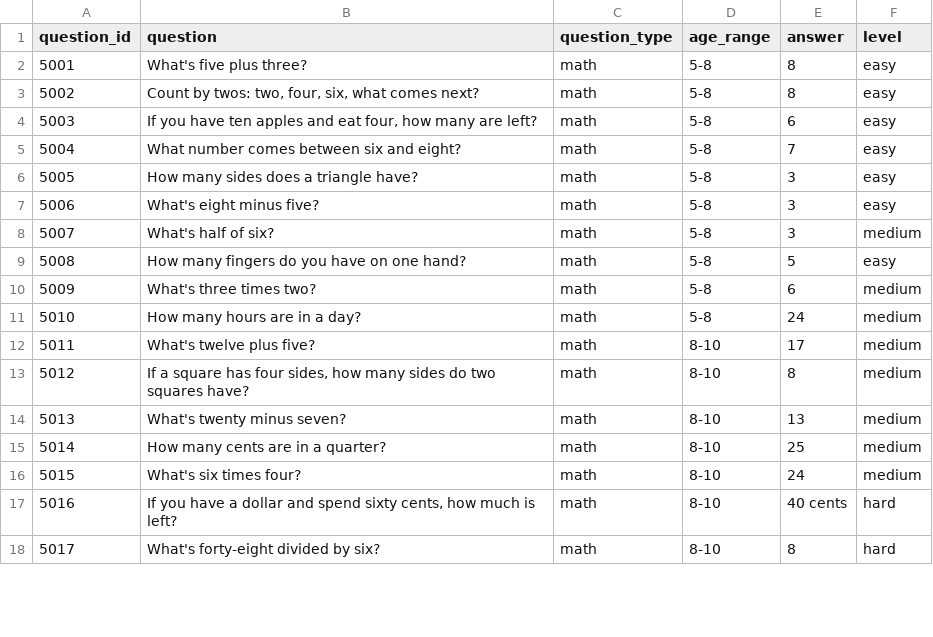
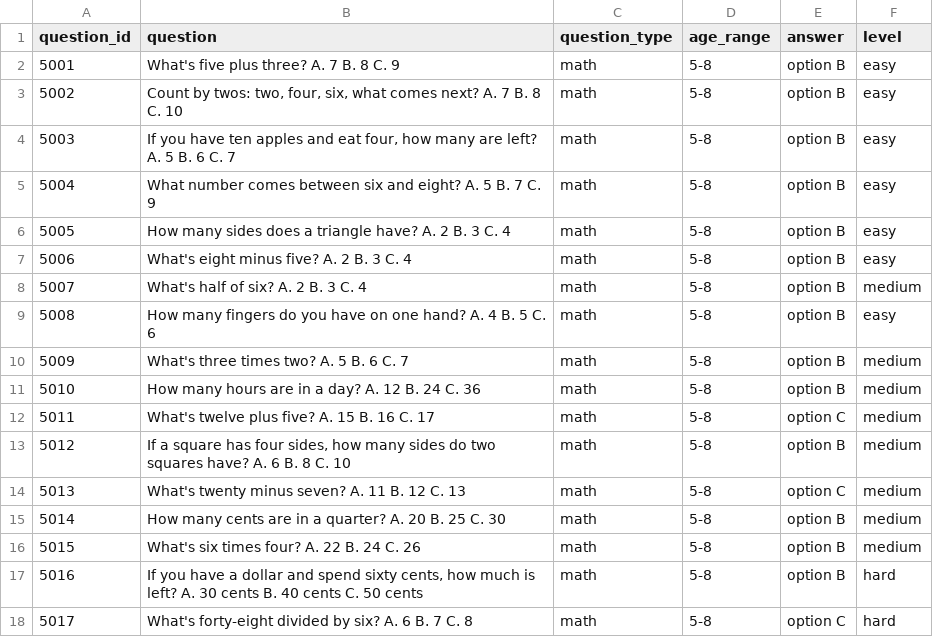
Before and after one commit to siddheshtv/alexa-lm, a CSV file: questions.csv, drawn as a sheet; only a part is shown; the diff covers the shown part only.

Commit message:
change dbops question fetch

```diff
--- a/questions.csv
+++ b/questions.csv
@@ -1,18 +1,18 @@
 question_id,question,question_type,age_range,answer,level
-5001,"What's five plus three?",math,5-8,8,easy
-5002,"Count by twos: two, four, six, what comes next?",math,5-8,8,easy
-5003,"If you have ten apples and eat four, how many are left?",math,5-8,6,easy
-5004,"What number comes between six and eight?",math,5-8,7,easy
-5005,"How many sides does a triangle have?",math,5-8,3,easy
-5006,"What's eight minus five?",math,5-8,3,easy
-5007,"What's half of six?",math,5-8,3,medium
-5008,"How many fingers do you have on one hand?",math,5-8,5,easy
-5009,"What's three times two?",math,5-8,6,medium
-5010,"How many hours are in a day?",math,5-8,24,medium
-5011,"What's twelve plus five?",math,8-10,17,medium
-5012,"If a square has four sides, how many sides do two squares have?",math,8-10,8,medium
-5013,"What's twenty minus seven?",math,8-10,13,medium
-5014,"How many cents are in a quarter?",math,8-10,25,medium
-5015,"What's six times four?",math,8-10,24,medium
-5016,"If you have a dollar and spend sixty cents, how much is left?",math,8-10,40 cents,hard
-5017,"What's forty-eight divided by six?",math,8-10,8,hard
+5001,"What's five plus three? A. 7 B. 8 C. 9",math,5-8,option B,easy
+5002,"Count by twos: two, four, six, what comes next? A. 7 B. 8 C. 10",math,5-8,option B,easy
+5003,"If you have ten apples and eat four, how many are left? A. 5 B. 6 C. 7",math,5-8,option B,easy
+5004,"What number comes between six and eight? A. 5 B. 7 C. 9",math,5-8,option B,easy
+5005,"How many sides does a triangle have? A. 2 B. 3 C. 4",math,5-8,option B,easy
+5006,"What's eight minus five? A. 2 B. 3 C. 4",math,5-8,option B,easy
+5007,"What's half of six? A. 2 B. 3 C. 4",math,5-8,option B,medium
+5008,"How many fingers do you have on one hand? A. 4 B. 5 C. 6",math,5-8,option B,easy
+5009,"What's three times two? A. 5 B. 6 C. 7",math,5-8,option B,medium
+5010,"How many hours are in a day? A. 12 B. 24 C. 36",math,5-8,option B,medium
+5011,"What's twelve plus five? A. 15 B. 16 C. 17",math,5-8,option C,medium
+5012,"If a square has four sides, how many sides do two squares have? A. 6 B. 8 C. 10",math,5-8,option B,medium
+5013,"What's twenty minus seven? A. 11 B. 12 C. 13",math,5-8,option C,medium
+5014,"How many cents are in a quarter? A. 20 B. 25 C. 30",math,5-8,option B,medium
+5015,"What's six times four? A. 22 B. 24 C. 26",math,5-8,option B,medium
+5016,"If you have a dollar and spend sixty cents, how much is left? A. 30 cents B. 40 cents C. 50 cents",math,5-8,option B,hard
+5017,"What's forty-eight divided by six? A. 6 B. 7 C. 8",math,5-8,option C,hard
```
Also changed, not shown: 79 edited cells elsewhere in this file, 1 other file.
